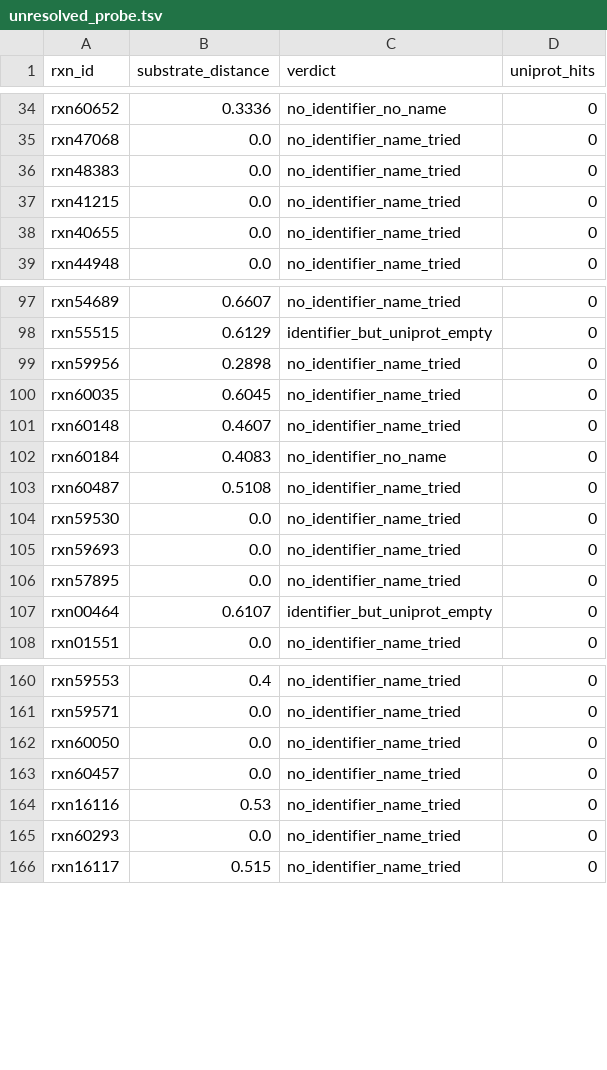
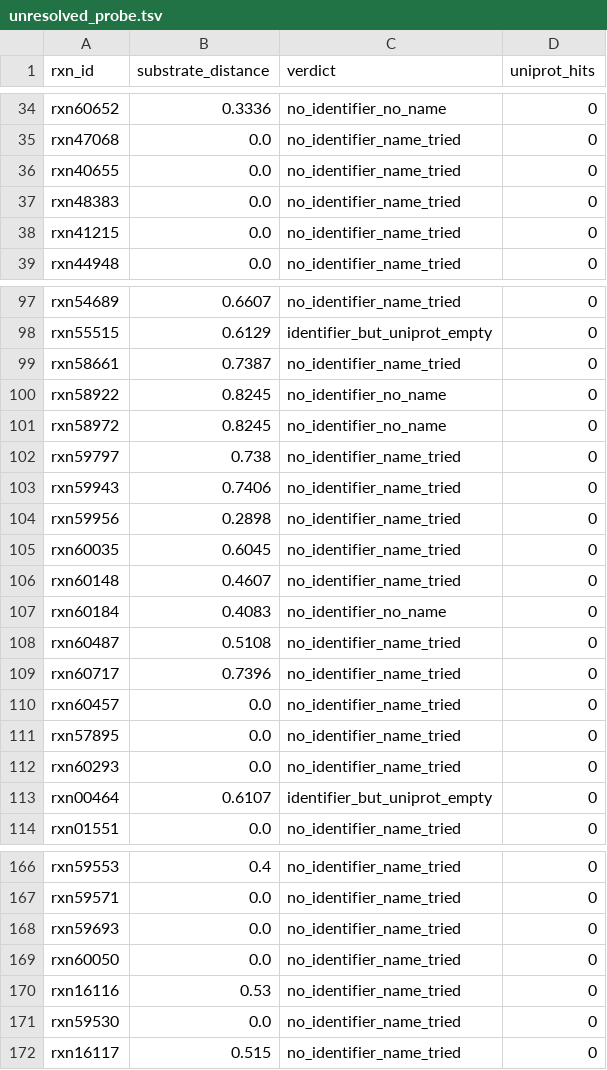
Before and after one commit to Ray16/ModelSEED_FAISS, a TSV file: rxnfp_clustering/query_amide_synthesis_reaction/results/unresolved_probe.tsv, drawn as a sheet; only a part is shown, gaps mark what is left out; the diff covers the shown part only.

```diff
--- a/rxnfp_clustering/query_amide_synthesis_reaction/results/unresolved_probe.tsv
+++ b/rxnfp_clustering/query_amide_synthesis_reaction/results/unresolved_probe.tsv
@@ -35,5 +35,5 @@ rxn60652	0.3336	no_identifier_no_name	0
 rxn47068	0.0	no_identifier_name_tried	0
+rxn40655	0.0	no_identifier_name_tried	0
 rxn48383	0.0	no_identifier_name_tried	0
 rxn41215	0.0	no_identifier_name_tried	0
-rxn40655	0.0	no_identifier_name_tried	0
 rxn44948	0.0	no_identifier_name_tried	0
@@ -98,2 +98,7 @@ rxn54689	0.6607	no_identifier_name_tried	0
 rxn55515	0.6129	identifier_but_uniprot_empty	0
+rxn58661	0.7387	no_identifier_name_tried	0
+rxn58922	0.8245	no_identifier_no_name	0
+rxn58972	0.8245	no_identifier_no_name	0
+rxn59797	0.738	no_identifier_name_tried	0
+rxn59943	0.7406	no_identifier_name_tried	0
 rxn59956	0.2898	no_identifier_name_tried	0
@@ -103,5 +108,6 @@ rxn60184	0.4083	no_identifier_no_name	0
 rxn60487	0.5108	no_identifier_name_tried	0
-rxn59530	0.0	no_identifier_name_tried	0
-rxn59693	0.0	no_identifier_name_tried	0
+rxn60717	0.7396	no_identifier_name_tried	0
+rxn60457	0.0	no_identifier_name_tried	0
 rxn57895	0.0	no_identifier_name_tried	0
+rxn60293	0.0	no_identifier_name_tried	0
 rxn00464	0.6107	identifier_but_uniprot_empty	0
@@ -161,6 +167,6 @@ rxn59553	0.4	no_identifier_name_tried	0
 rxn59571	0.0	no_identifier_name_tried	0
+rxn59693	0.0	no_identifier_name_tried	0
 rxn60050	0.0	no_identifier_name_tried	0
-rxn60457	0.0	no_identifier_name_tried	0
 rxn16116	0.53	no_identifier_name_tried	0
-rxn60293	0.0	no_identifier_name_tried	0
+rxn59530	0.0	no_identifier_name_tried	0
 rxn16117	0.515	no_identifier_name_tried	0
```
Also changed, not shown: 1 moved row elsewhere in this file.
